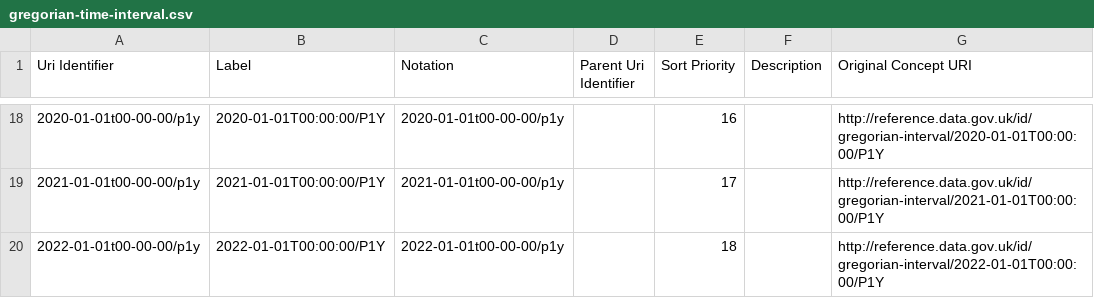
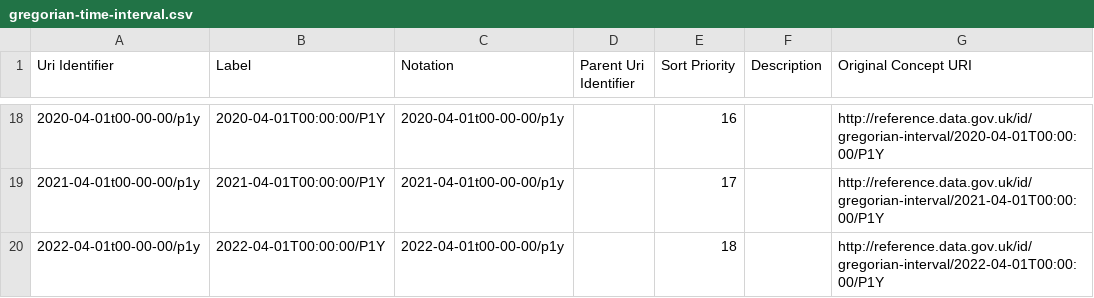
Before and after one commit to GSS-Cogs/family-ESS, a CSV file: out/employment-rate/employment-rate-long/gregorian-time-interval.csv, drawn as a sheet; only a part is shown, gaps mark what is left out; the diff covers the shown part only.

```diff
--- a/out/employment-rate/employment-rate-long/gregorian-time-interval.csv
+++ b/out/employment-rate/employment-rate-long/gregorian-time-interval.csv
@@ -18,3 +18,3 @@ Uri Identifier,Label,Notation,Parent Uri Identifier,Sort Priority,Description,Or
-2020-01-01t00-00-00/p1y,2020-01-01T00:00:00/P1Y,2020-01-01t00-00-00/p1y,,16,,http://reference.data.gov.uk/id/gregorian-interval/2020-01-01T00:00:00/P1Y
-2021-01-01t00-00-00/p1y,2021-01-01T00:00:00/P1Y,2021-01-01t00-00-00/p1y,,17,,http://reference.data.gov.uk/id/gregorian-interval/2021-01-01T00:00:00/P1Y
-2022-01-01t00-00-00/p1y,2022-01-01T00:00:00/P1Y,2022-01-01t00-00-00/p1y,,18,,http://reference.data.gov.uk/id/gregorian-interval/2022-01-01T00:00:00/P1Y
+2020-04-01t00-00-00/p1y,2020-04-01T00:00:00/P1Y,2020-04-01t00-00-00/p1y,,16,,http://reference.data.gov.uk/id/gregorian-interval/2020-04-01T00:00:00/P1Y
+2021-04-01t00-00-00/p1y,2021-04-01T00:00:00/P1Y,2021-04-01t00-00-00/p1y,,17,,http://reference.data.gov.uk/id/gregorian-interval/2021-04-01T00:00:00/P1Y
+2022-04-01t00-00-00/p1y,2022-04-01T00:00:00/P1Y,2022-04-01t00-00-00/p1y,,18,,http://reference.data.gov.uk/id/gregorian-interval/2022-04-01T00:00:00/P1Y
```
Also changed, not shown: 64 edited cells elsewhere in this file, out/employment-rate/employment-rate-long/area-name.csv, 12 other files.
